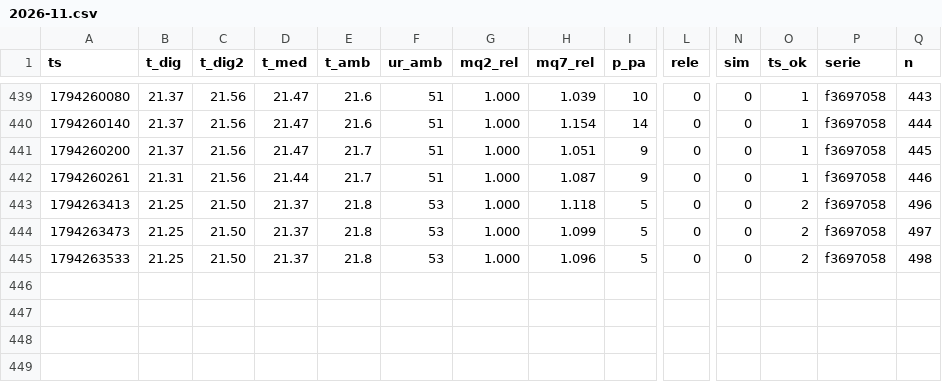
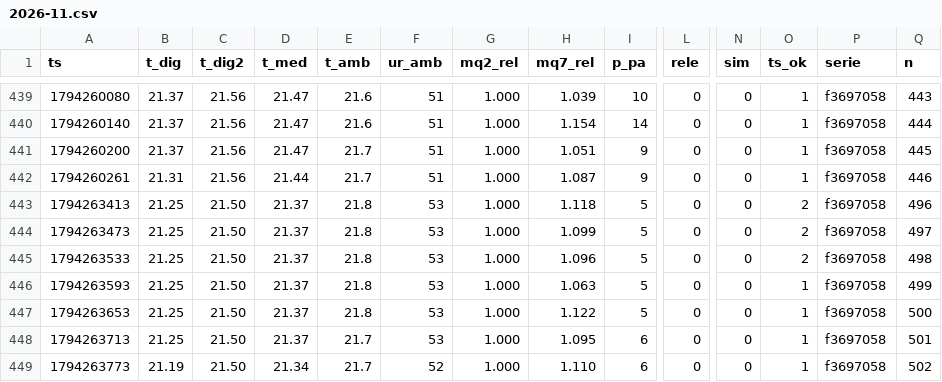
Before and after one commit to lribeiro770-debug/biodigestor-painel, a CSV file: dados/2026-11.csv, drawn as a sheet; only a part is shown, gaps mark what is left out; rows hold the shown columns only; the diff names each change by its address in the sheet, - before the commit and + after, or states it on an @@ line.

Commit message:
dados: +4 linhas (Lucas, n 499–502)

```diff
--- a/dados/2026-11.csv
+++ b/dados/2026-11.csv
+row 446: 1794263593 | 21.25 | 21.50 | 21.37 | 21.8 | 53 | 1.000 | 1.063 | 5 | 0 | 0 | 1 | f3697058 | 499
+row 447: 1794263653 | 21.25 | 21.50 | 21.37 | 21.8 | 53 | 1.000 | 1.122 | 5 | 0 | 0 | 1 | f3697058 | 500
+row 448: 1794263713 | 21.25 | 21.50 | 21.37 | 21.7 | 53 | 1.000 | 1.095 | 6 | 0 | 0 | 1 | f3697058 | 501
+row 449: 1794263773 | 21.19 | 21.50 | 21.34 | 21.7 | 52 | 1.000 | 1.110 | 6 | 0 | 0 | 1 | f3697058 | 502
```
